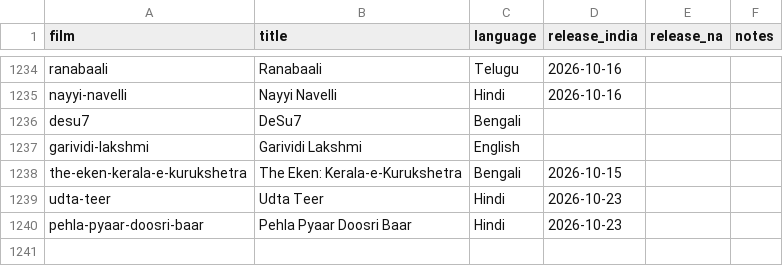
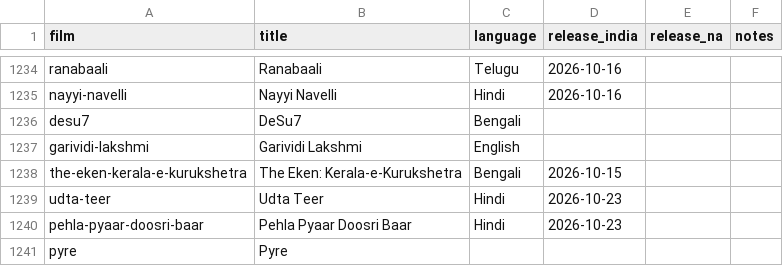
Before and after one commit to prasadbhojak-oss/boxoffy, a CSV file: ledger/films.csv, drawn as a sheet; only a part is shown, gaps mark what is left out.

Commit message:
ledger: hourly capture Mon 11/16/2026  7:46:09.45

```diff
--- a/ledger/films.csv
+++ b/ledger/films.csv
@@ -1240 +1240,2 @@ udta-teer,Udta Teer,Hindi,2026-10-23,,
 pehla-pyaar-doosri-baar,Pehla Pyaar Doosri Baar,Hindi,2026-10-23,,
+pyre,Pyre,,,,
```
Also changed, not shown: 1 other file.
